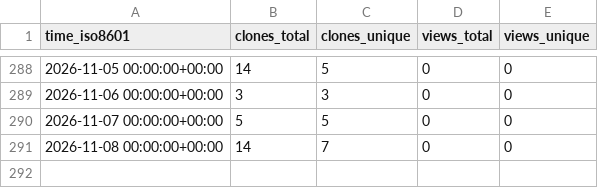
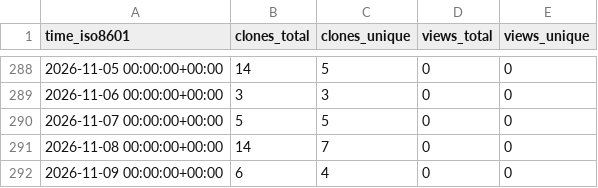
Before and after one commit to EarthSciML/Vegetation.jl, a CSV file: EarthSciML/Vegetation.jl/ghrs-data/views_clones_aggregate.csv, drawn as a sheet; only a part is shown, gaps mark what is left out; the diff names each change by its address in the sheet, - before the commit and + after, or states it on an @@ line.

```diff
--- a/EarthSciML/Vegetation.jl/ghrs-data/views_clones_aggregate.csv
+++ b/EarthSciML/Vegetation.jl/ghrs-data/views_clones_aggregate.csv
+row 292: 2026-11-09 00:00:00+00:00 | 6 | 4 | 0 | 0
```
Also changed, not shown: 1 other file.
